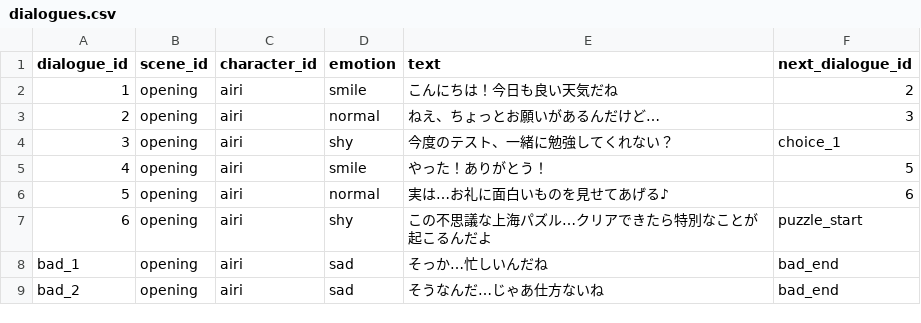
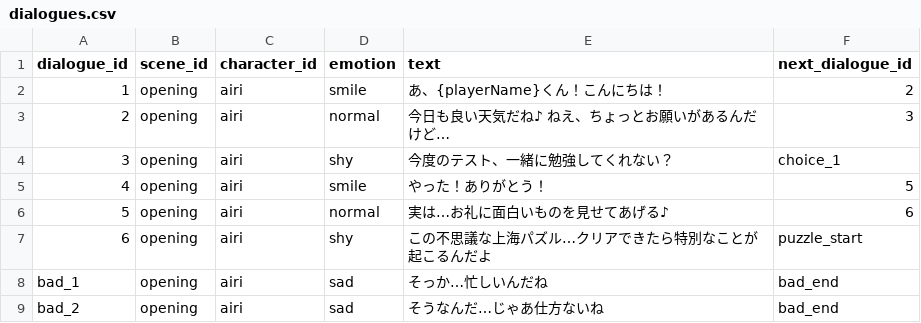
Before and after one commit to daisukeman32/Shanghai-swap, a CSV file: public/data/dialogues.csv, drawn as a sheet.

```diff
--- a/public/data/dialogues.csv
+++ b/public/data/dialogues.csv
@@ -1,4 +1,4 @@
 dialogue_id,scene_id,character_id,emotion,text,next_dialogue_id
-1,opening,airi,smile,こんにちは！今日も良い天気だね,2
-2,opening,airi,normal,ねえ、ちょっとお願いがあるんだけど…,3
+1,opening,airi,smile,あ、{playerName}くん！こんにちは！,2
+2,opening,airi,normal,今日も良い天気だね♪　ねえ、ちょっとお願いがあるんだけど…,3
 3,opening,airi,shy,今度のテスト、一緒に勉強してくれない？,choice_1
```
Also changed, not shown: 4 other files.
